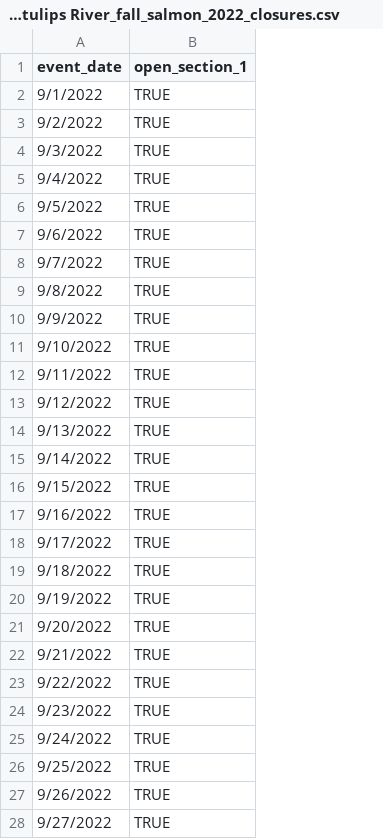
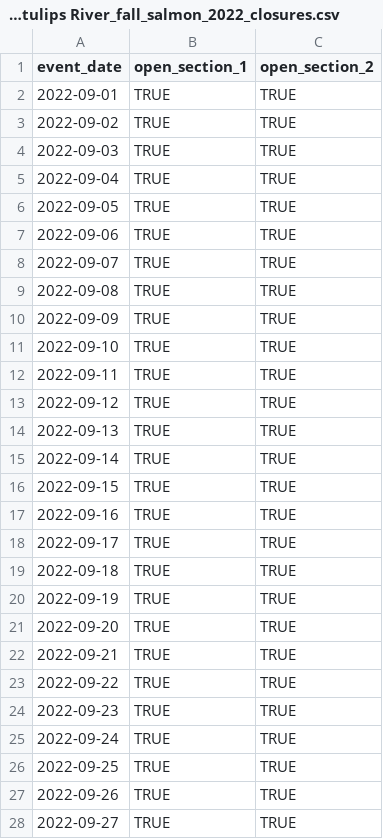
Before and after one commit to wdfw-fp/CreelEstimates, a CSV file: input_files/District 17 North_Humptulips River_fall_salmon_2022_closures.csv, drawn as a sheet; only a part is shown; the diff covers the shown part only; the diff names each change by its address in the sheet, - before the commit and + after, or states it on an @@ line.

Commit message:
added section 2 and corrected date format

```diff
--- a/input_files/District 17 North_Humptulips River_fall_salmon_2022_closures.csv
+++ b/input_files/District 17 North_Humptulips River_fall_salmon_2022_closures.csv
+column C (open_section_2), rows 2-28: all TRUE
-A2 (event_date): 9/1/2022
+A2 (event_date): 2022-09-01
-A3 (event_date): 9/2/2022
+A3 (event_date): 2022-09-02
-A4 (event_date): 9/3/2022
+A4 (event_date): 2022-09-03
-A5 (event_date): 9/4/2022
+A5 (event_date): 2022-09-04
-A6 (event_date): 9/5/2022
+A6 (event_date): 2022-09-05
-A7 (event_date): 9/6/2022
+A7 (event_date): 2022-09-06
-A8 (event_date): 9/7/2022
+A8 (event_date): 2022-09-07
-A9 (event_date): 9/8/2022
+A9 (event_date): 2022-09-08
-A10 (event_date): 9/9/2022
+A10 (event_date): 2022-09-09
-A11 (event_date): 9/10/2022
+A11 (event_date): 2022-09-10
-A12 (event_date): 9/11/2022
+A12 (event_date): 2022-09-11
-A13 (event_date): 9/12/2022
+A13 (event_date): 2022-09-12
-A14 (event_date): 9/13/2022
+A14 (event_date): 2022-09-13
-A15 (event_date): 9/14/2022
+A15 (event_date): 2022-09-14
-A16 (event_date): 9/15/2022
+A16 (event_date): 2022-09-15
-A17 (event_date): 9/16/2022
+A17 (event_date): 2022-09-16
-A18 (event_date): 9/17/2022
+A18 (event_date): 2022-09-17
-A19 (event_date): 9/18/2022
+A19 (event_date): 2022-09-18
-A20 (event_date): 9/19/2022
+A20 (event_date): 2022-09-19
-A21 (event_date): 9/20/2022
+A21 (event_date): 2022-09-20
-A22 (event_date): 9/21/2022
+A22 (event_date): 2022-09-21
-A23 (event_date): 9/22/2022
+A23 (event_date): 2022-09-22
-A24 (event_date): 9/23/2022
+A24 (event_date): 2022-09-23
-A25 (event_date): 9/24/2022
+A25 (event_date): 2022-09-24
-A26 (event_date): 9/25/2022
+A26 (event_date): 2022-09-25
-A27 (event_date): 9/26/2022
+A27 (event_date): 2022-09-26
-A28 (event_date): 9/27/2022
+A28 (event_date): 2022-09-27
```
Also changed, not shown: 95 edited cells elsewhere in this file.
